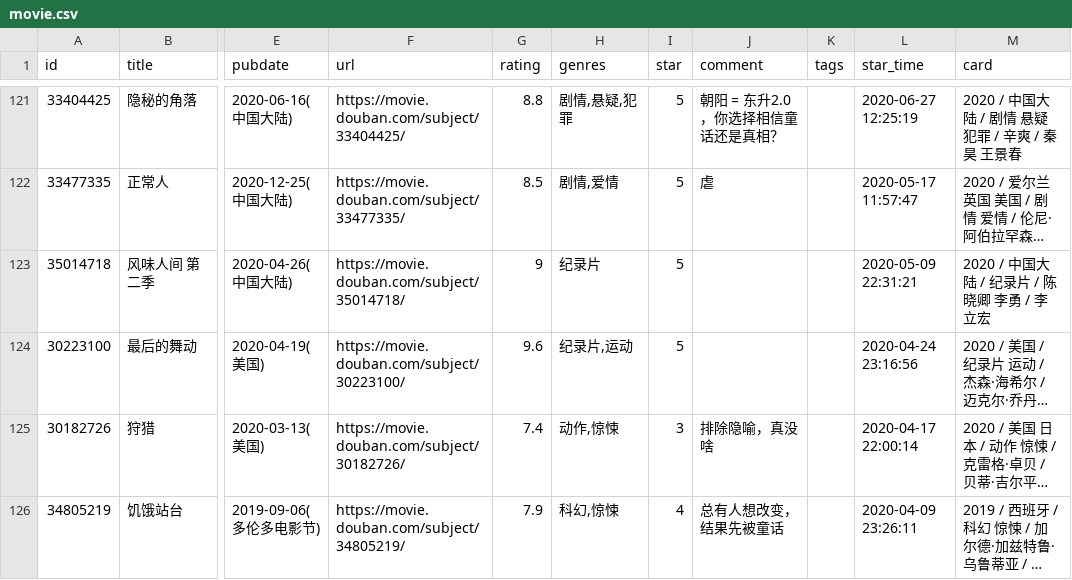
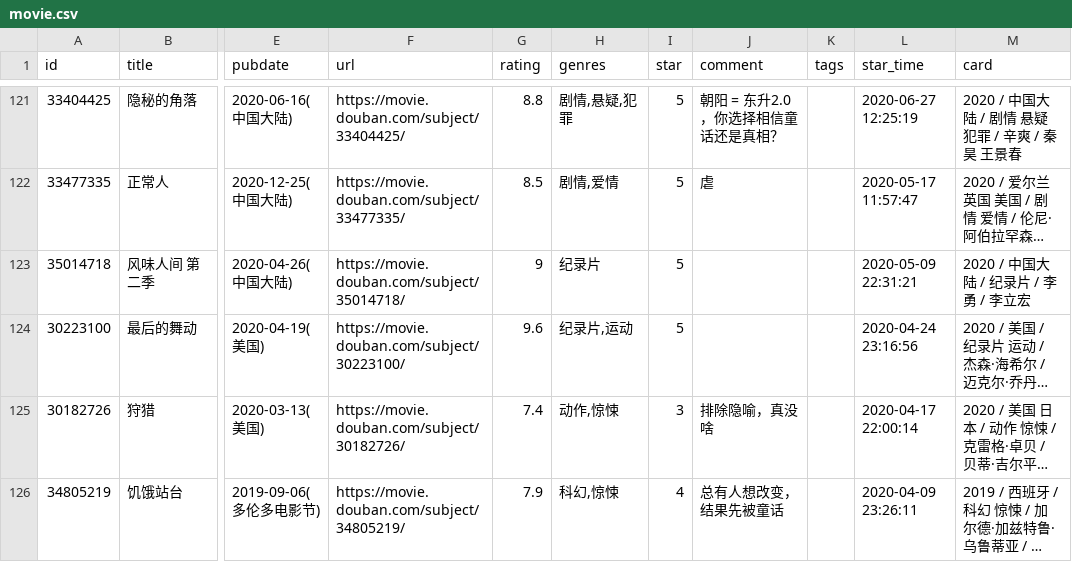
Before and after one commit to lmm214/douban, a CSV file: data/douban/movie.csv, drawn as a sheet; only a part is shown, gaps mark what is left out; long unchanged cells end in …; the diff names each change by its address in the sheet, - before the commit and + after, or states it on an @@ line.

Commit message:
chore: update douban data

```diff
--- a/data/douban/movie.csv
+++ b/data/douban/movie.csv
-M123 (card): 2020 / 中国大陆 / 纪录片 / 陈晓卿 李勇 / 李立宏
+M123 (card): 2020 / 中国大陆 / 纪录片 / 李勇 / 李立宏
```
